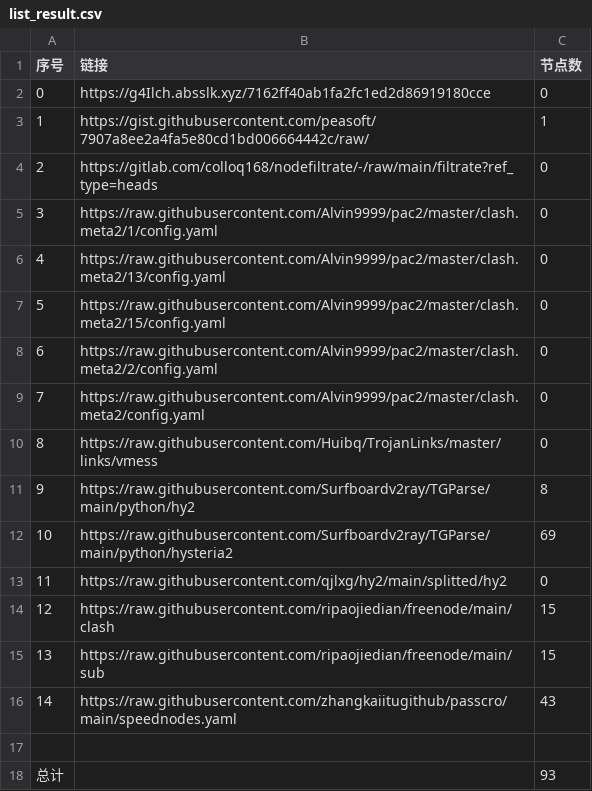
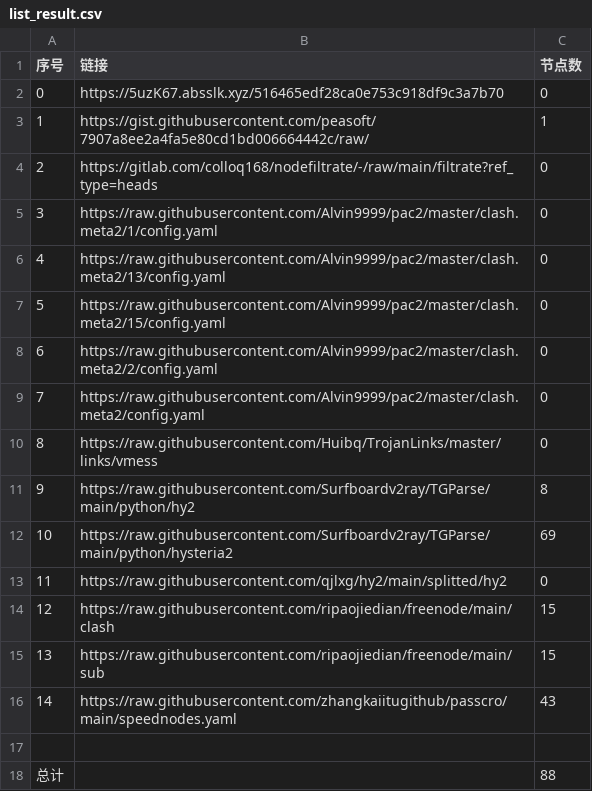
Before and after one commit to BiliRumble/NoMoreRules, a CSV file: list_result.csv, drawn as a sheet.

```diff
--- a/list_result.csv
+++ b/list_result.csv
@@ -1,3 +1,3 @@
 序号,链接,节点数
-0,https://g4Ilch.absslk.xyz/7162ff40ab1fa2fc1ed2d86919180cce,0
+0,https://5uzK67.absslk.xyz/516465edf28ca0e753c918df9c3a7b70,0
 1,https://gist.githubusercontent.com/peasoft/7907a8ee2a4fa5e80cd1bd006664442c/raw/,1
@@ -17,2 +17,2 @@
 
-总计,,93
+总计,,88
```
Also changed, not shown: 6 other files.
